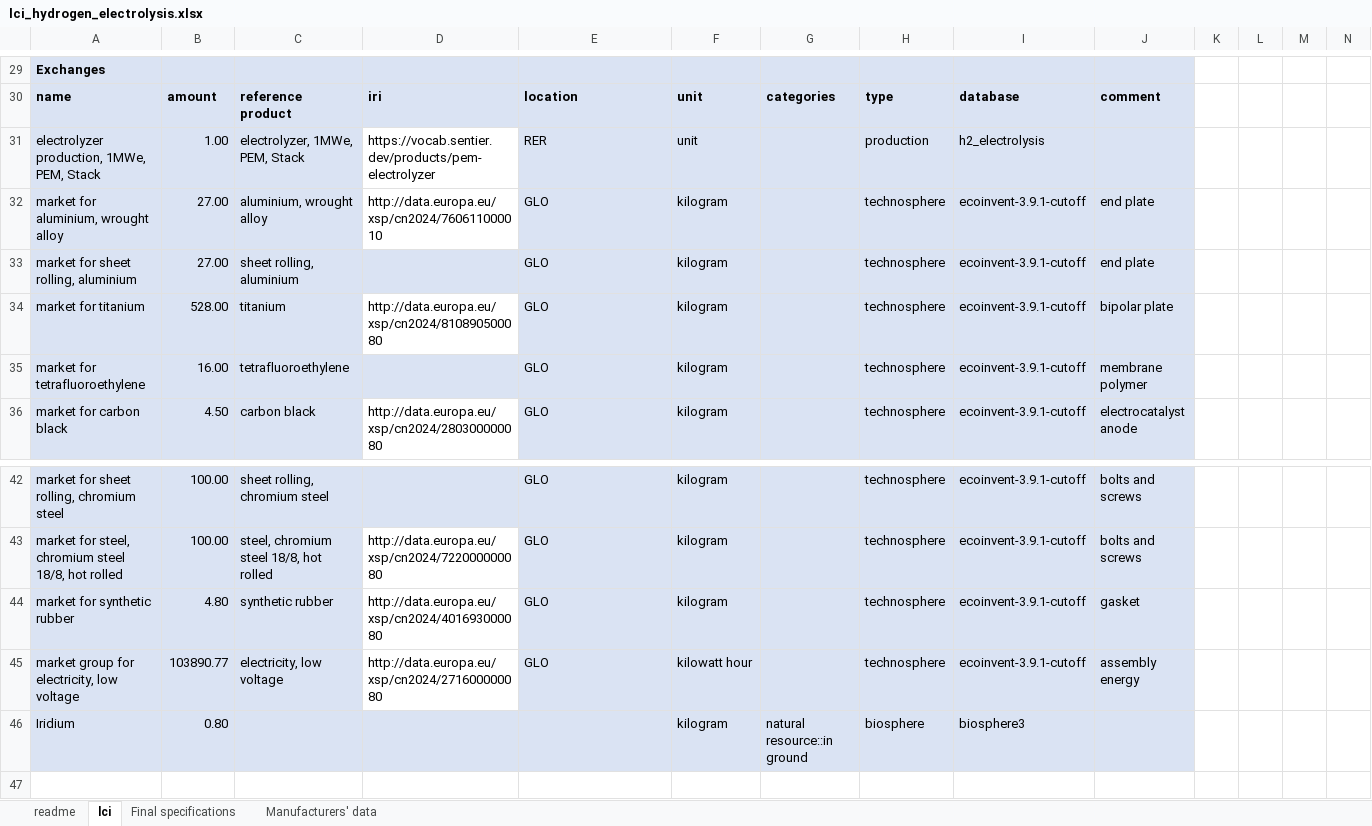
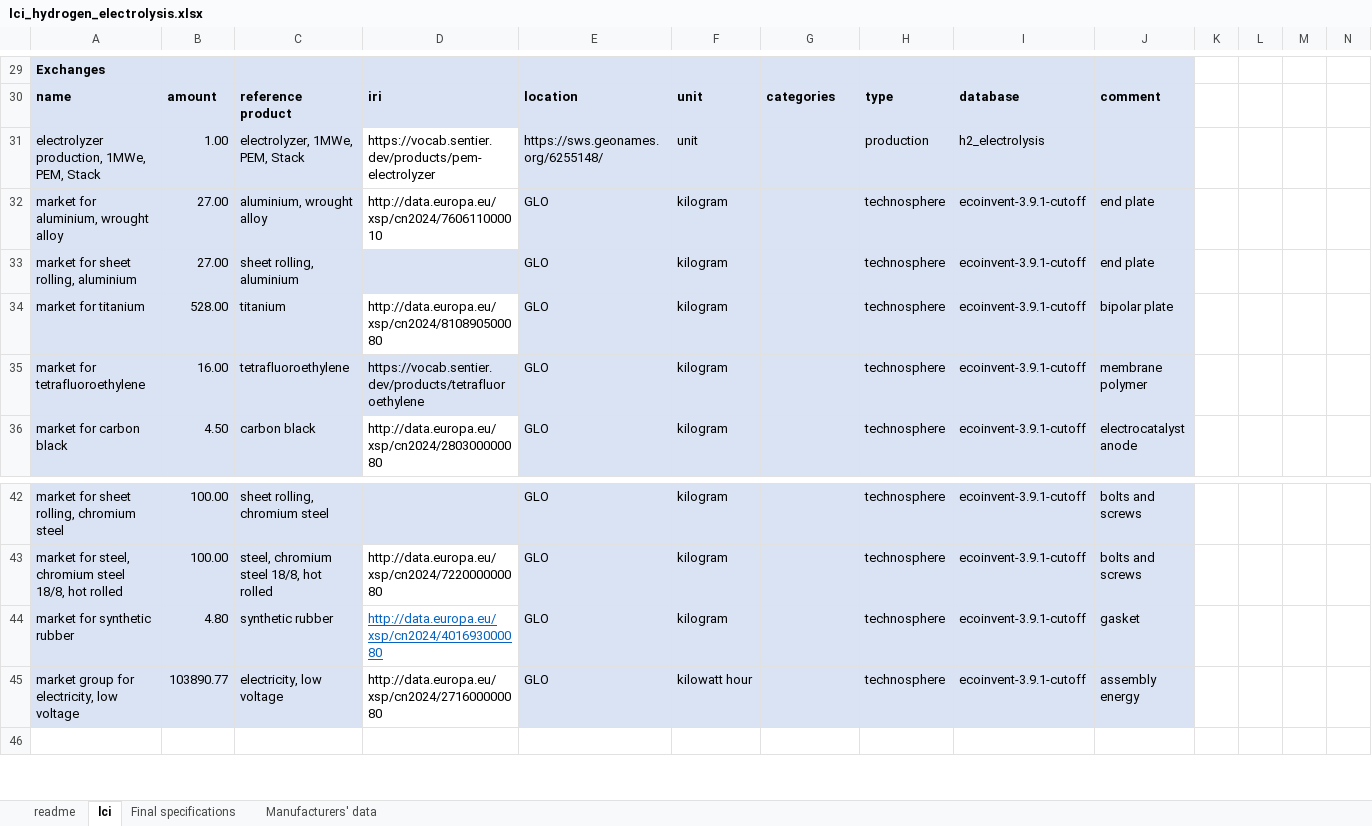
Before and after one commit to Depart-de-Sentier/Schools-2024-October-Switzerland, an Excel workbook: Example/lci_hydrogen_electrolysis.xlsx, sheet lci, drawn as a sheet; only a part is shown, gaps mark what is left out; values as stored, in another font and other column widths than the file's, no borders; rows hold the shown columns only; the diff names each change by its address in the sheet, - before the commit and + after, or states it on an @@ line.

Commit message:
Update lci_hydrogen_electrolysis.xlsx

```diff
--- a/Example/lci_hydrogen_electrolysis.xlsx (sheet lci)
+++ b/Example/lci_hydrogen_electrolysis.xlsx (sheet lci)
-E31: RER
+E31: https://sws.geonames.org/6255148/
-D35: (empty)
+D35: https://vocab.sentier.dev/products/tetrafluoroethylene
@@ D44 underline: off → on, text colour: black → #0563C1 @@
-row 46: Iridium | 0.80 |  |  |  | kilogram | natural resource::in ground | biosphere | biosphere3
```
